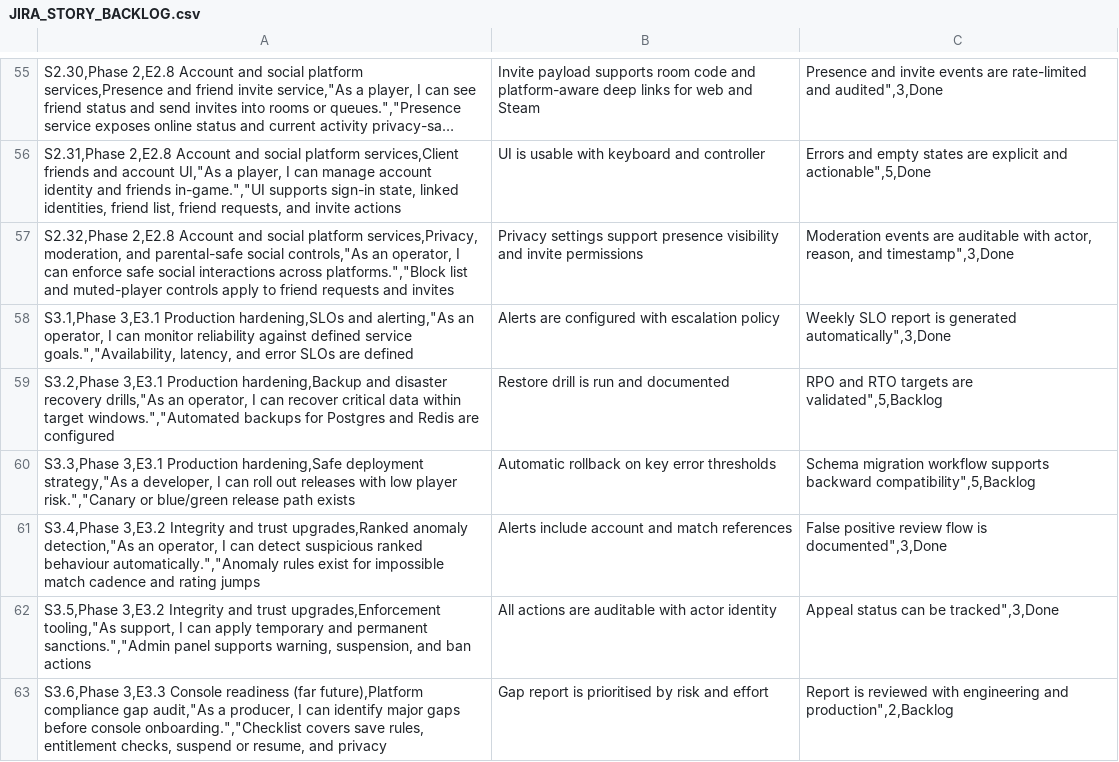
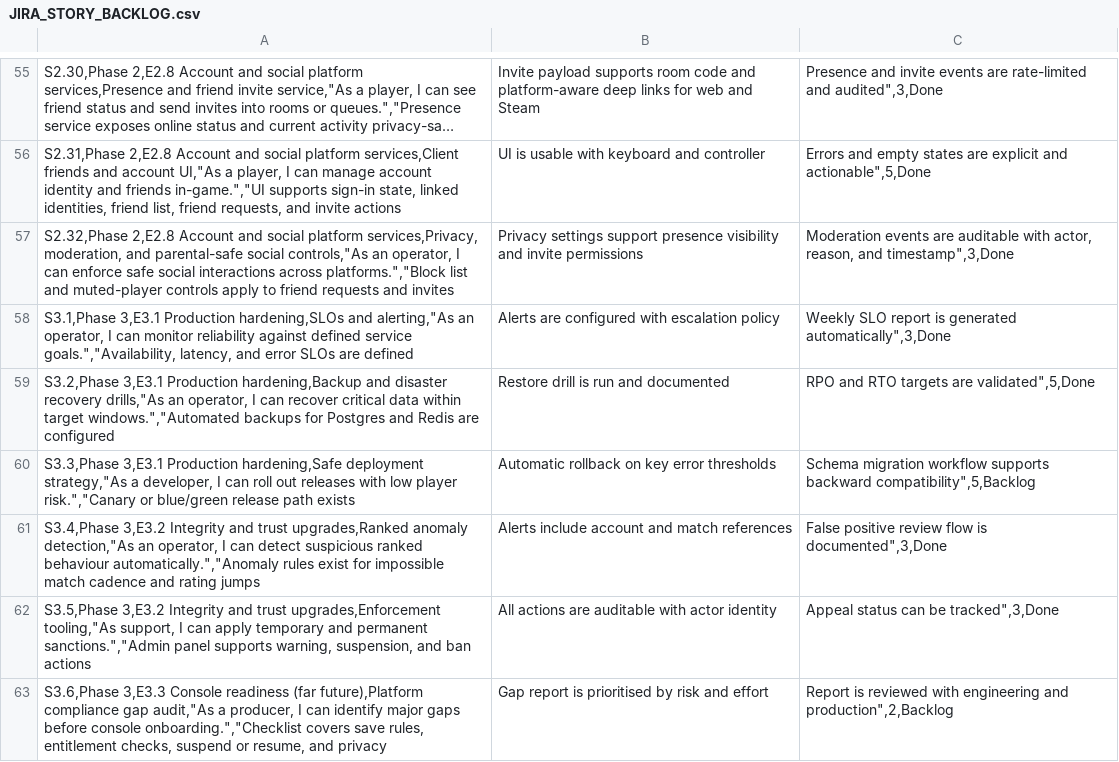
Before and after one commit to morrisjam/animated-octo-lana, a CSV file: JIRA_STORY_BACKLOG.csv, drawn as a sheet; only a part is shown, gaps mark what is left out; long unchanged cells end in ….

```diff
--- a/JIRA_STORY_BACKLOG.csv
+++ b/JIRA_STORY_BACKLOG.csv
@@ -58,3 +58,3 @@ S2.32,Phase 2,E2.8 Account and social platform services,Privacy, moderation, and
 S3.1,Phase 3,E3.1 Production hardening,SLOs and alerting,"As an operator, I can monitor reliability against defined service goals.","Availability, latency, and error SLOs are defined; Alerts are configured with escalation policy; Weekly SLO report is generated automatically",3,Done
-S3.2,Phase 3,E3.1 Production hardening,Backup and disaster recovery drills,"As an operator, I can recover critical data within target windows.","Automated backups for Postgres and Redis are configured; Restore drill is run and documented; RPO and RTO targets are validated",5,Backlog
+S3.2,Phase 3,E3.1 Production hardening,Backup and disaster recovery drills,"As an operator, I can recover critical data within target windows.","Automated backups for Postgres and Redis are configured; Restore drill is run and documented; RPO and RTO targets are validated",5,Done
 S3.3,Phase 3,E3.1 Production hardening,Safe deployment strategy,"As a developer, I can roll out releases with low player risk.","Canary or blue/green release path exists; Automatic rollback on key error thresholds; Schema migration workflow supports backward compatibility",5,Backlog
```
Also changed, not shown: 9 other files.
